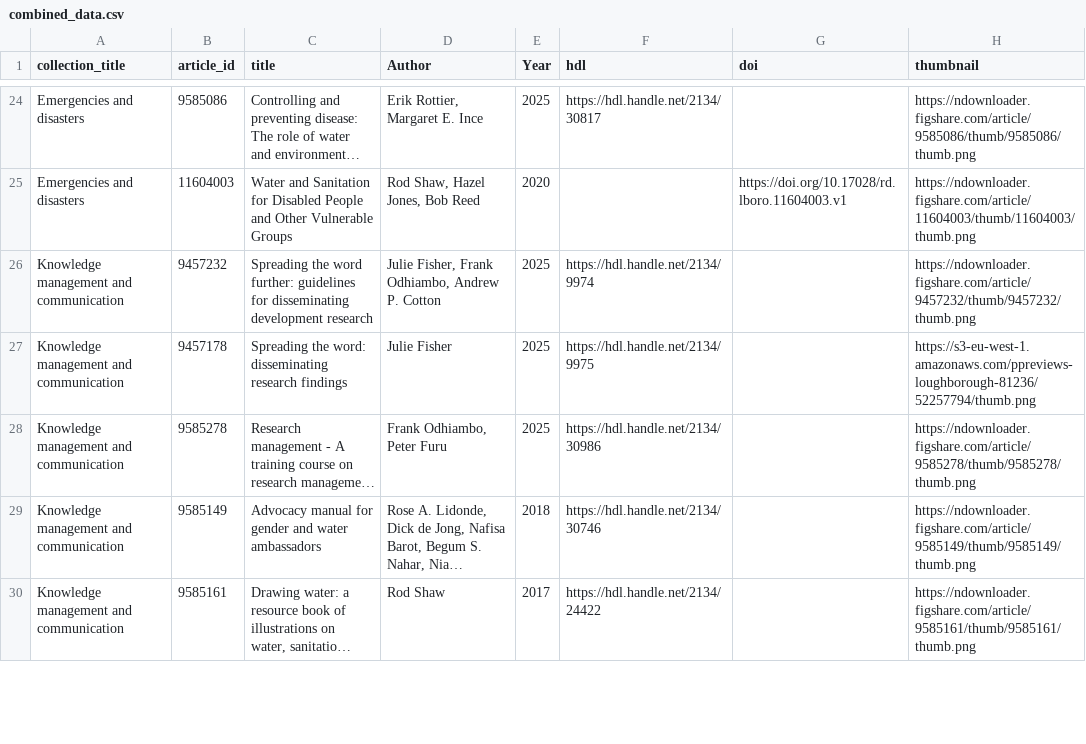
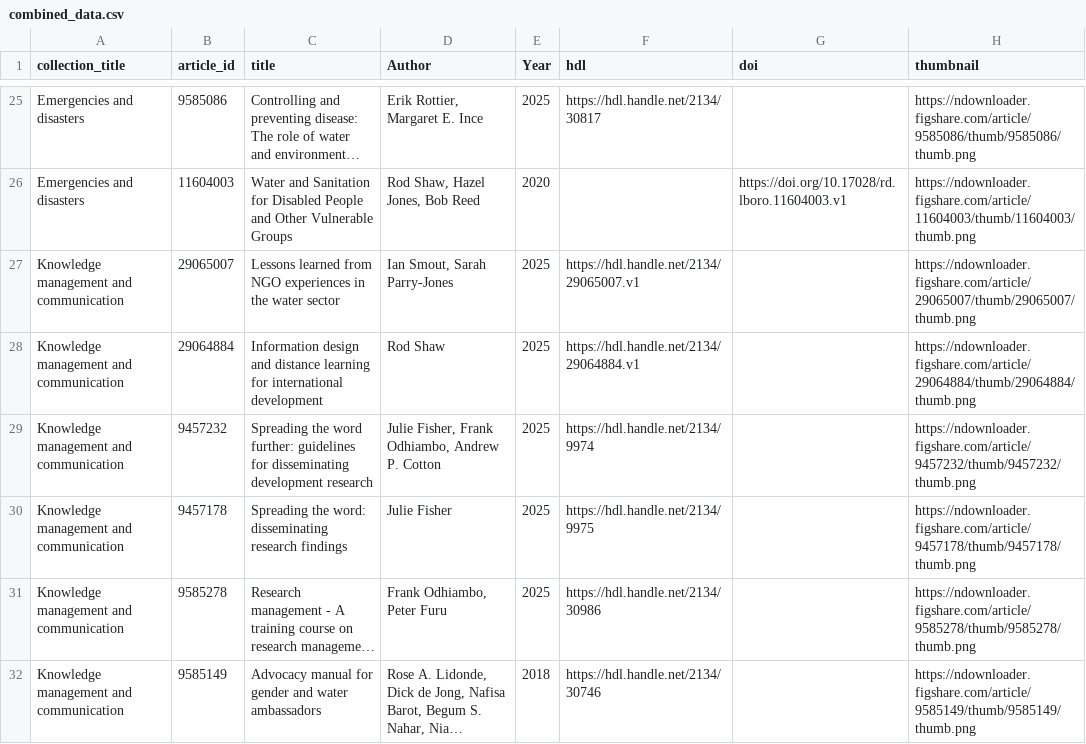
Before and after one commit to lboro-rdm/WEDCBooks, a CSV file: combined_data.csv, drawn as a sheet; only a part is shown, gaps mark what is left out; the shorter side is filled out with more unchanged rows; long unchanged cells end in …; addresses are those after the commit; the diff covers the shown part only; the diff names each change by its address in the sheet, - before the commit and + after, or states it on an @@ line.

```diff
--- a/combined_data.csv
+++ b/combined_data.csv
+row 27: Knowledge management and communication | 29065007 | Lessons learned from NGO experiences in the water sector | Ian Smout, Sarah Parry-Jones | 2025 | https://hdl.handle.net/2134/29065007.v1 |  | https://ndownloader.figshare.com/article/29065007/thumb/29065007/thumb.png
+row 28: Knowledge management and communication | 29064884 | Information design and distance learning for international development | Rod Shaw | 2025 | https://hdl.handle.net/2134/29064884.v1 |  | https://ndownloader.figshare.com/article/29064884/thumb/29064884/thumb.png
-H30 (thumbnail): https://s3-eu-west-1.amazonaws.com/ppreviews-loughborough-81236/52257794/thumb.png
+H30 (thumbnail): https://ndownloader.figshare.com/article/9457178/thumb/9457178/thumb.png
```
Also changed, not shown: 15 added rows, 4 removed rows and 3 edited cells elsewhere in this file, 31 other files.
